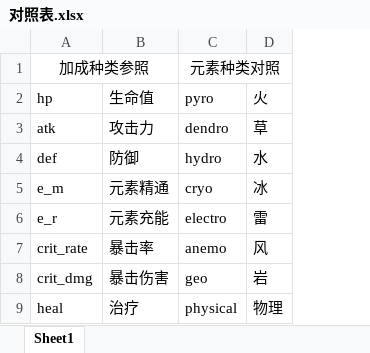
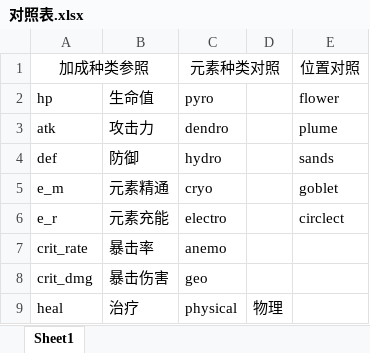
Before and after one commit to heihahello/artifact-recommendation-demo, an Excel workbook: 对照表.xlsx, sheet Sheet1, drawn as a sheet; values as stored, in another font and other column widths than the file's, no borders; charts and pictures not drawn; the diff names each change by its address in the sheet, - before the commit and + after, or states it on an @@ line.

```diff
--- a/对照表.xlsx (sheet Sheet1)
+++ b/对照表.xlsx (sheet Sheet1)
+column E, rows 1-6: 位置对照 | flower | plume | sands | goblet | circlect
-D2: 火
+D2: (empty)
-D3: 草
+D3: (empty)
-D4: 水
+D4: (empty)
-D5: 冰
+D5: (empty)
-D6: 雷
+D6: (empty)
-D7: 风
+D7: (empty)
-D8: 岩
+D8: (empty)
```
Also changed, not shown: charts or pictures, artifacts.xlsx, 4 other files.
